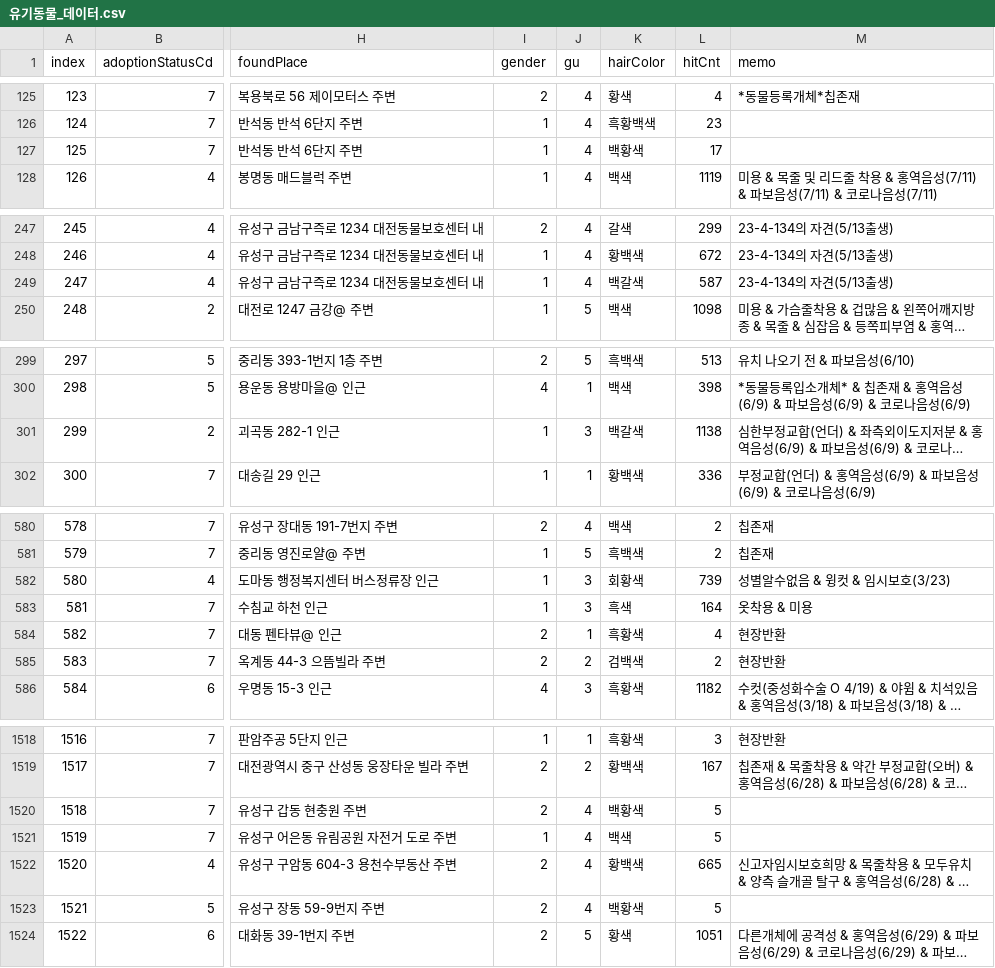
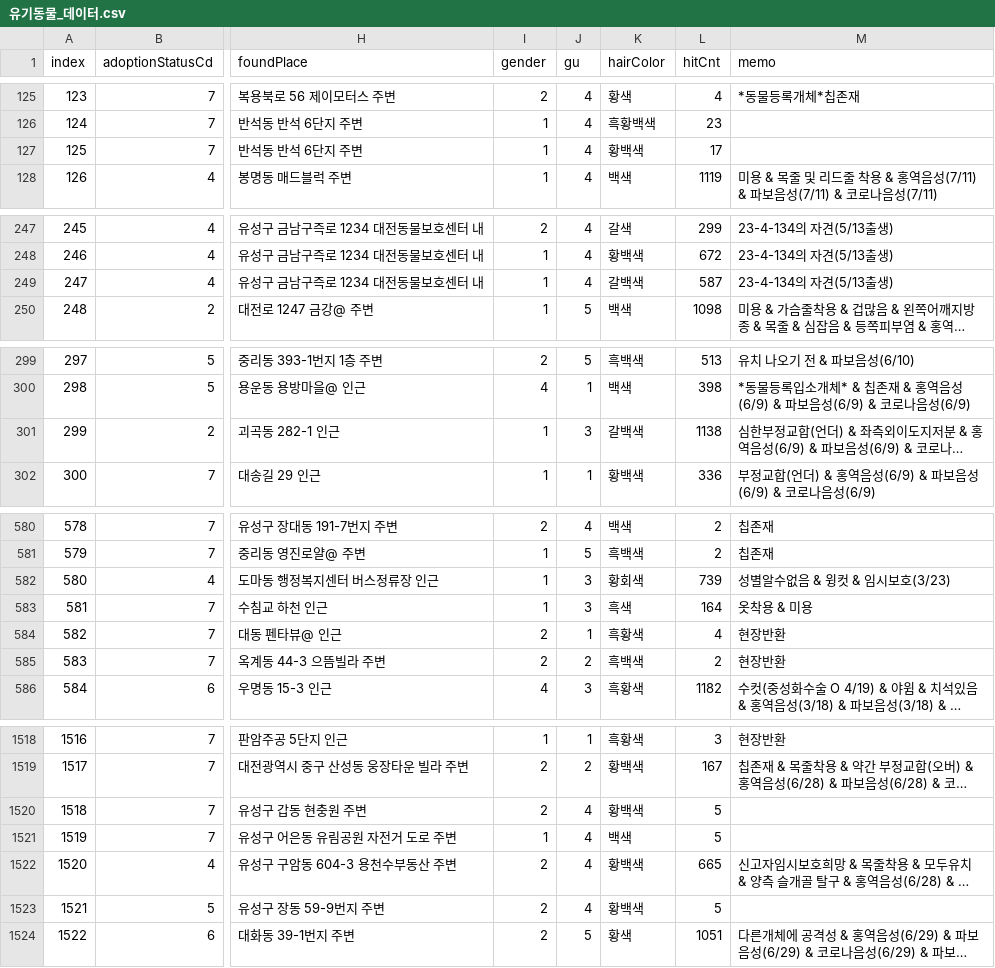
Before and after one commit to kye888888884/finding-animals-codemaster, a CSV file: model/유기동물_데이터.csv (was finding_animals/main/data/유기동물_데이터.csv), drawn as a sheet; only a part is shown, gaps mark what is left out; long unchanged cells end in …; the diff covers the shown part only; the diff names each change by its address in the sheet, - before the commit and + after, or states it on an @@ line.

```diff
--- a/finding_animals/main/data/유기동물_데이터.csv
+++ b/model/유기동물_데이터.csv
-K127 (hairColor): 백황색
+K127 (hairColor): 황백색
-K249 (hairColor): 백갈색
+K249 (hairColor): 갈백색
-K301 (hairColor): 백갈색
+K301 (hairColor): 갈백색
-K582 (hairColor): 회황색
+K582 (hairColor): 황회색
-K585 (hairColor): 검백색
+K585 (hairColor): 흑백색
-K1520 (hairColor): 백황색
+K1520 (hairColor): 황백색
-K1523 (hairColor): 백황색
+K1523 (hairColor): 황백색
```
Also changed, not shown: 43 edited cells elsewhere in this file, 33 other files.
